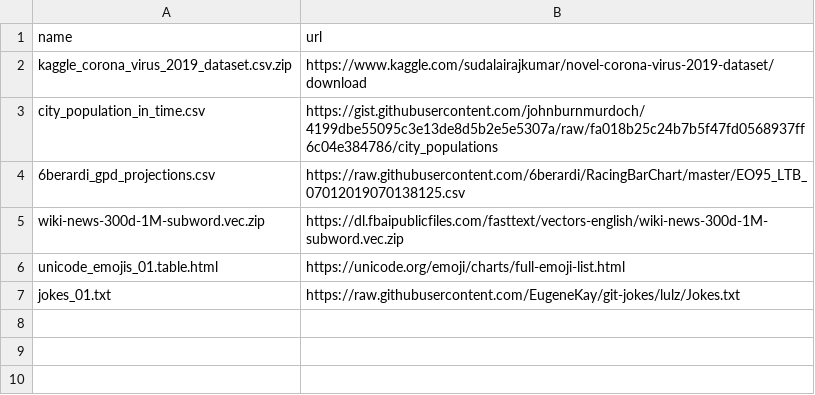
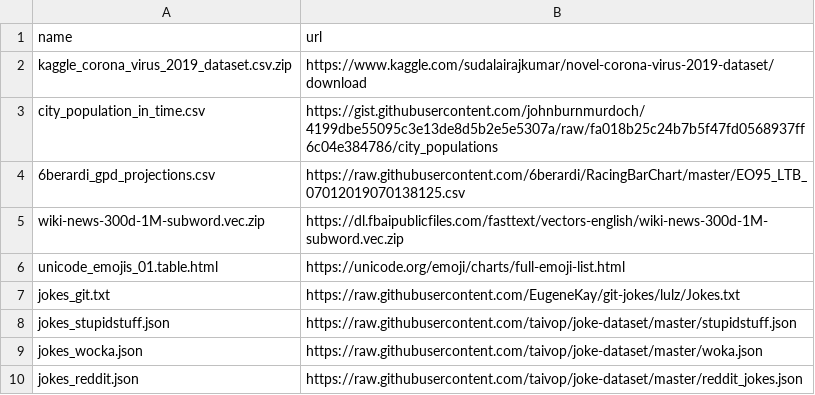
Before and after one commit to thorwhalen/my_sources, a CSV file: named_urls.csv, drawn as a sheet.

Commit message:
Update named_urls.csv

```diff
--- a/named_urls.csv
+++ b/named_urls.csv
@@ -6,2 +6,5 @@ wiki-news-300d-1M-subword.vec.zip, https://dl.fbaipublicfiles.com/fasttext/vecto
 unicode_emojis_01.table.html, https://unicode.org/emoji/charts/full-emoji-list.html
-jokes_01.txt, https://raw.githubusercontent.com/EugeneKay/git-jokes/lulz/Jokes.txt
+jokes_git.txt, https://raw.githubusercontent.com/EugeneKay/git-jokes/lulz/Jokes.txt
+jokes_stupidstuff.json, https://raw.githubusercontent.com/taivop/joke-dataset/master/stupidstuff.json
+jokes_wocka.json, https://raw.githubusercontent.com/taivop/joke-dataset/master/woka.json
+jokes_reddit.json, https://raw.githubusercontent.com/taivop/joke-dataset/master/reddit_jokes.json
```
